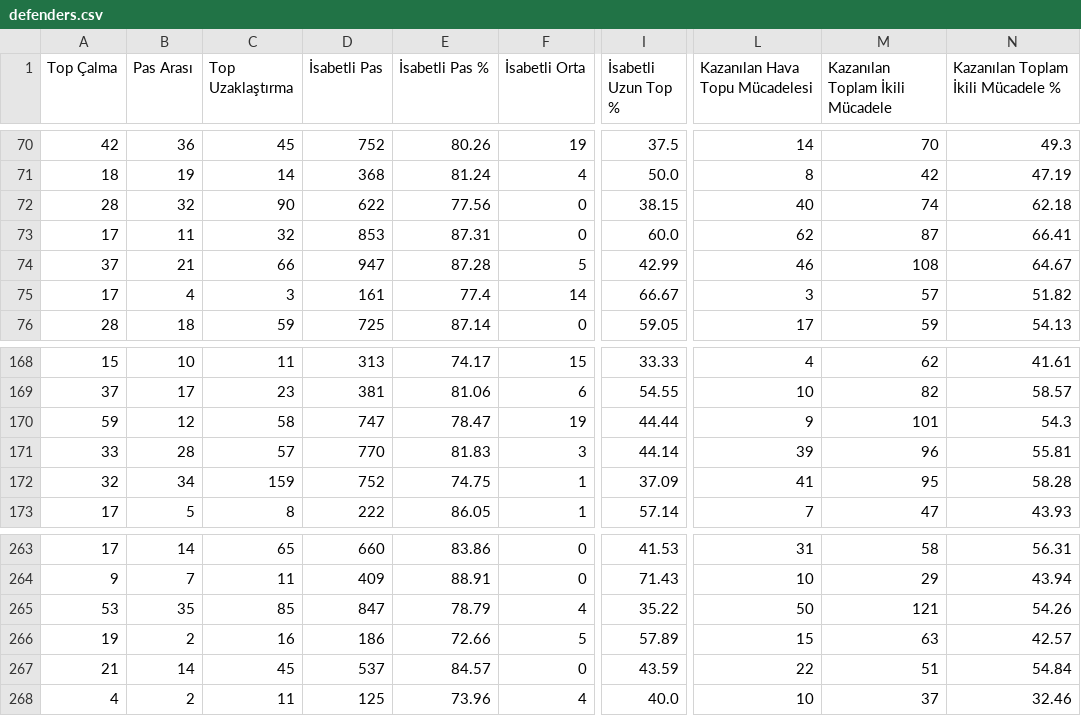
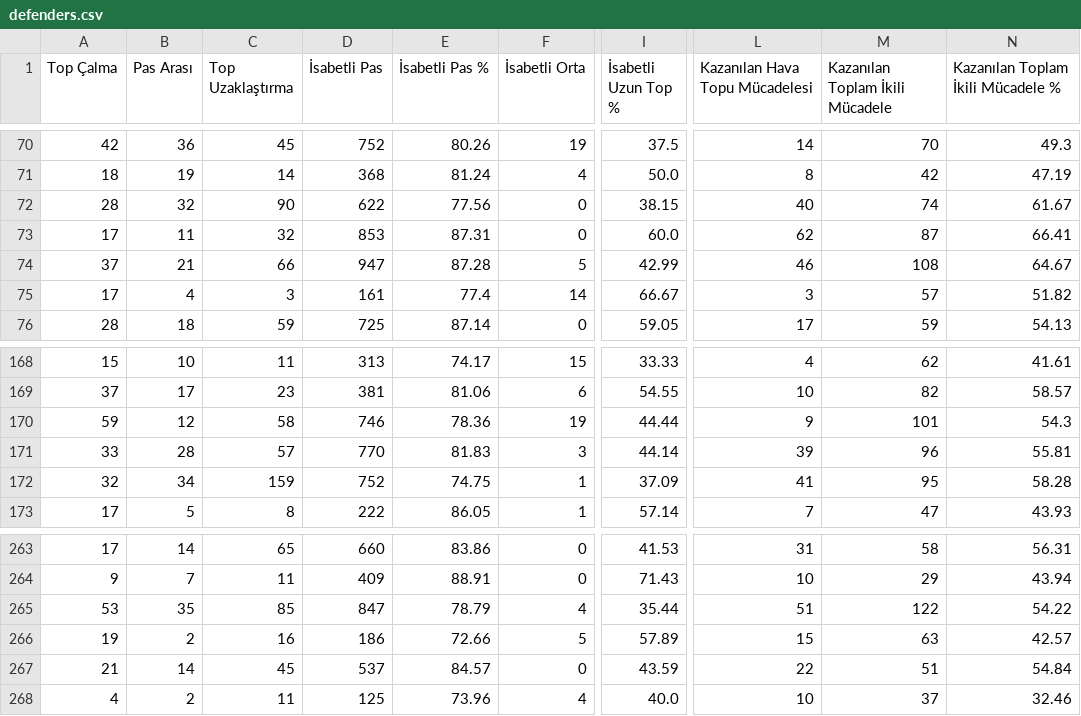
Before and after one commit to scatterradarcsv/csv_scatter_radar_total_noPos, a CSV file: defenders.csv, drawn as a sheet; only a part is shown, gaps mark what is left out; the diff covers the shown part only; the diff names each change by its address in the sheet, - before the commit and + after, or states it on an @@ line.

```diff
--- a/defenders.csv
+++ b/defenders.csv
-N72: 62.18
+N72: 61.67
-D170 (İsabetli Pas): 747
+D170 (İsabetli Pas): 746
-E170 (İsabetli Pas %): 78.47
+E170 (İsabetli Pas %): 78.36
-I265 (İsabetli Uzun Top %): 35.22
+I265 (İsabetli Uzun Top %): 35.44
-L265 (Kazanılan Hava Topu Mücadelesi): 50
+L265 (Kazanılan Hava Topu Mücadelesi): 51
-M265 (Kazanılan Toplam İkili Mücadele): 121
+M265 (Kazanılan Toplam İkili Mücadele): 122
-N265: 54.26
+N265: 54.22
```
Also changed, not shown: 24 edited cells elsewhere in this file.
